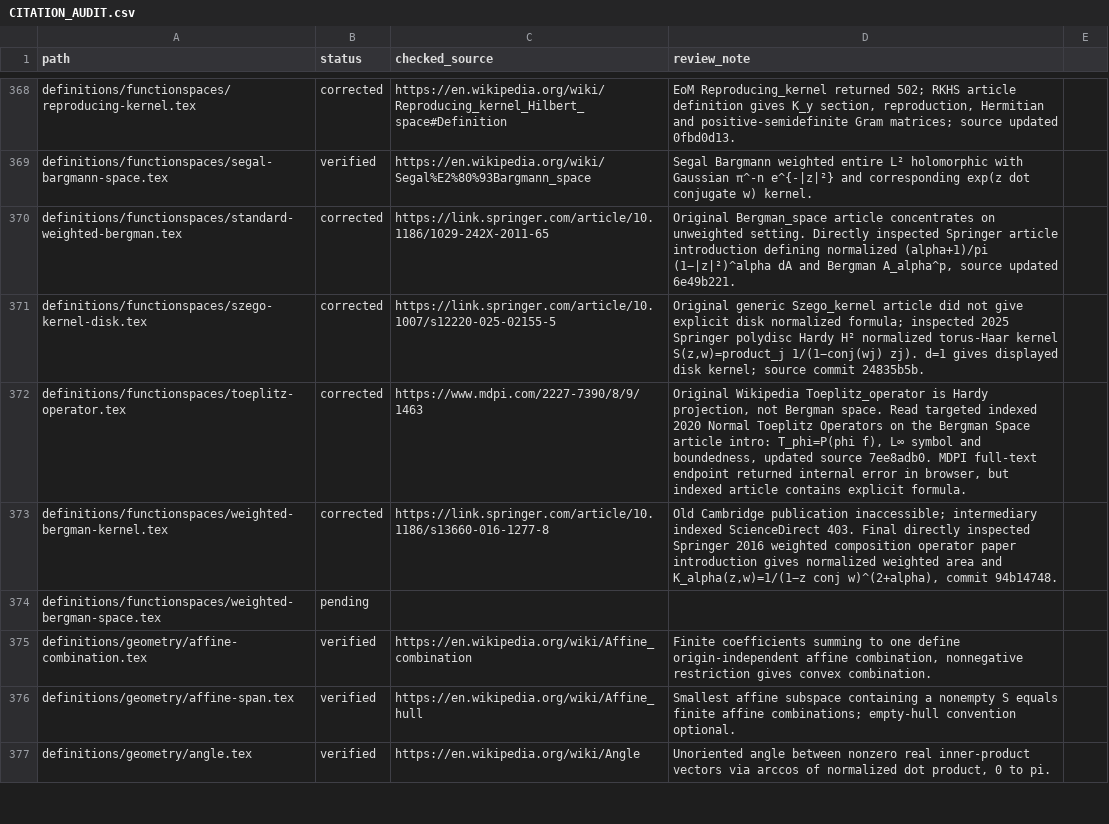
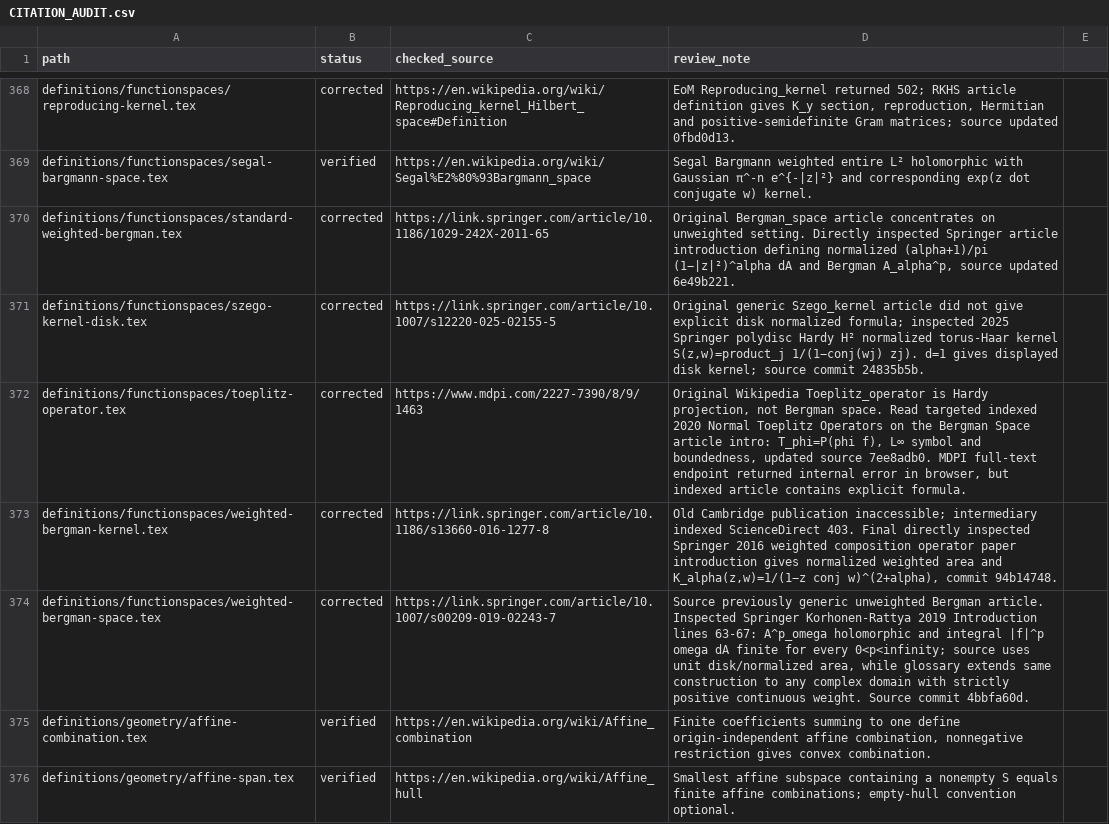
Before and after one commit to Zengez/mathDef, a CSV file: CITATION_AUDIT.csv, drawn as a sheet; only a part is shown, gaps mark what is left out; the shorter side is filled out with more unchanged rows.

Commit message:
CV90: complete last weighted Bergman citation and functionspaces folder

```diff
--- a/CITATION_AUDIT.csv
+++ b/CITATION_AUDIT.csv
@@ -373,3 +373,3 @@ definitions/functionspaces/toeplitz-operator.tex,corrected,"https://www.mdpi.com
 definitions/functionspaces/weighted-bergman-kernel.tex,corrected,"https://link.springer.com/article/10.1186/s13660-016-1277-8","Old Cambridge publication inaccessible; intermediary indexed ScienceDirect 403. Final directly inspected Springer 2016 weighted composition operator paper introduction gives normalized weighted area and K_alpha(z,w)=1/(1−z conj w)^(2+alpha), commit 94b14748."
-definitions/functionspaces/weighted-bergman-space.tex,pending,,
+definitions/functionspaces/weighted-bergman-space.tex,corrected,"https://link.springer.com/article/10.1007/s00209-019-02243-7","Source previously generic unweighted Bergman article. Inspected Springer Korhonen-Rattya 2019 Introduction lines 63-67: A^p_omega holomorphic and integral |f|^p omega dA finite for every 0<p<infinity; source uses unit disk/normalized area, while glossary extends same construction to any complex domain with strictly positive continuous weight. Source commit 4bbfa60d."
 definitions/geometry/affine-combination.tex,verified,"https://en.wikipedia.org/wiki/Affine_combination","Finite coefficients summing to one define origin-independent affine combination, nonnegative restriction gives convex combination."
```
